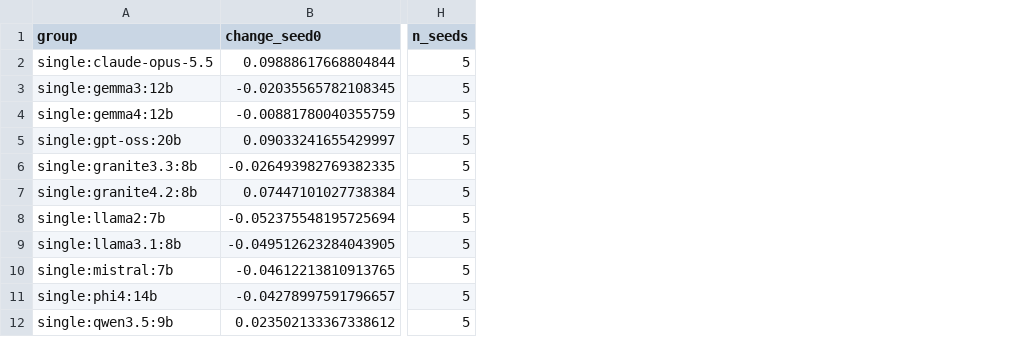
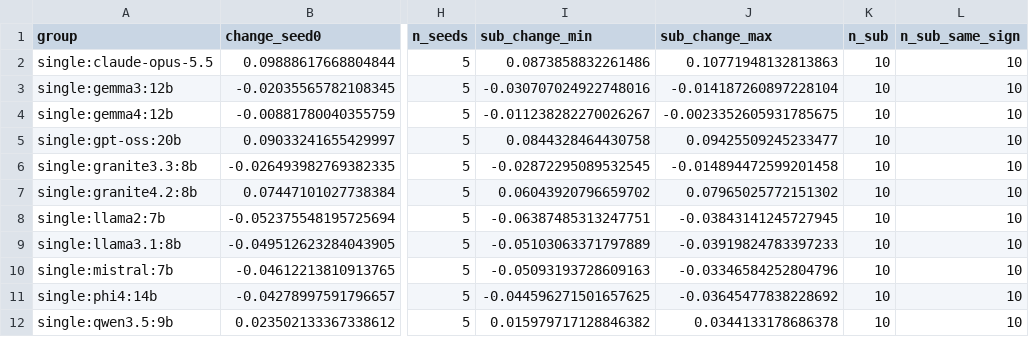
Before and after one commit to NatikChhabra/Sounding-Like-Which-AI, a CSV file: results/arxiv_vintage_uncertainty.csv, drawn as a sheet; only a part is shown, gaps mark what is left out; the diff covers the shown part only; the diff names each change by its address in the sheet, - before the commit and + after, or states it on an @@ line.

```diff
--- a/results/arxiv_vintage_uncertainty.csv
+++ b/results/arxiv_vintage_uncertainty.csv
+column I (sub_change_min), rows 2-12: 0.0873858832261486 | -0.030707024922748016 | -0.011238282270026267 | 0.0844328464430758 | -0.02872295089532545 | 0.06043920796659702 | -0.06387485313247751 | -0.05103063371797889 | -0.05093193728609163 | -0.044596271501657625 | 0.015979717128846382
+column J (sub_change_max), rows 2-12: 0.10771948132813863 | -0.014187260897228104 | -0.0023352605931785675 | 0.09425509245233477 | -0.014894472599201458 | 0.07965025772151302 | -0.03843141245727945 | -0.03919824783397233 | -0.03346584252804796 | -0.03645477838228692 | 0.0344133178686378
+column K (n_sub), rows 2-12: all 10
+column L (n_sub_same_sign), rows 2-12: all 10
```
Also changed, not shown: 30 edited cells elsewhere in this file, results/arxiv_generator_lengths.csv, results/arxiv_v_single_raid-llama-chat_features_human_typical.csv, 48 other files.
